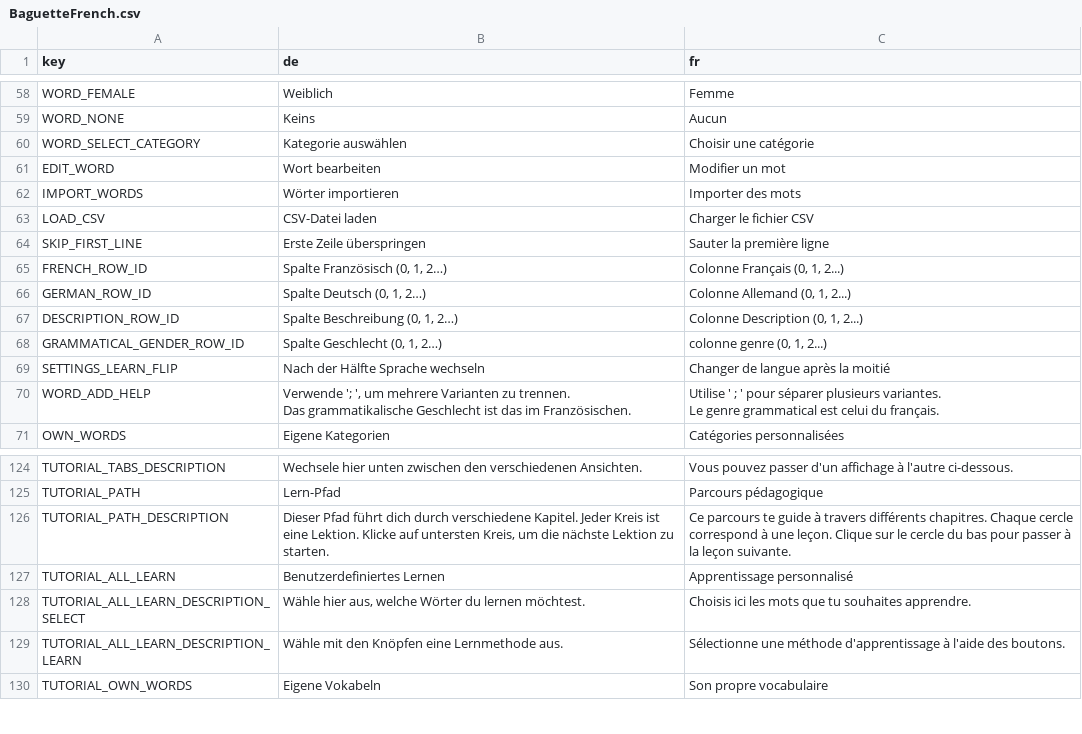
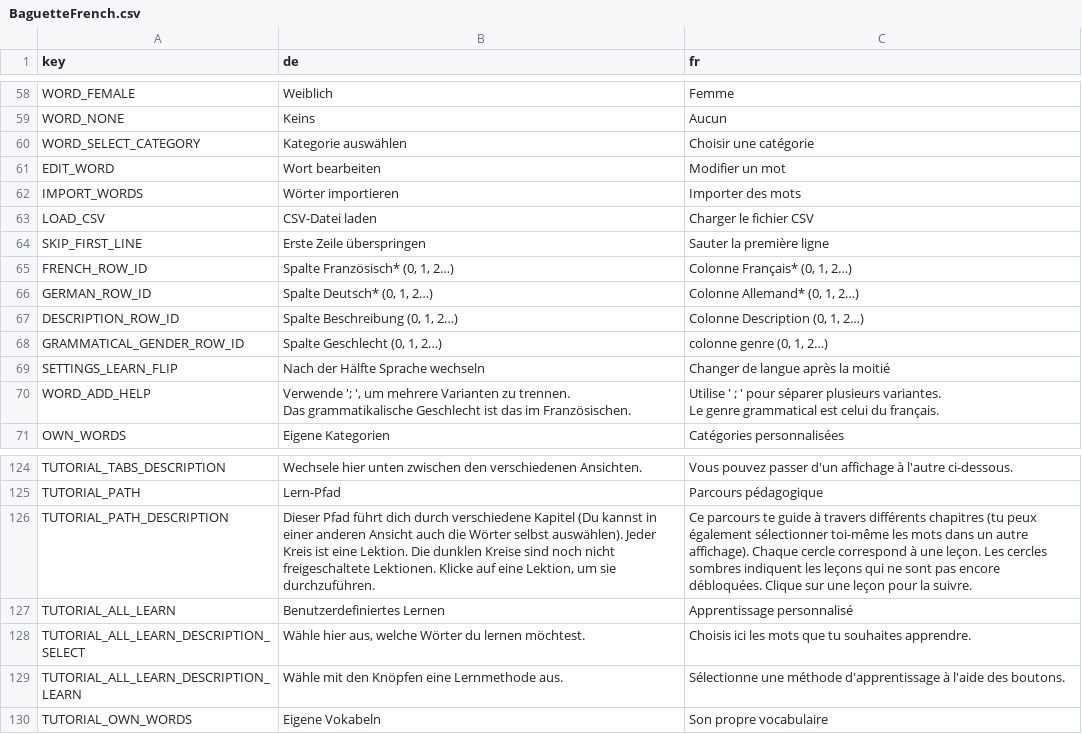
Before and after one commit to oliver-lobig/BaguetteFrench, a CSV file: ui_translation/BaguetteFrench.csv, drawn as a sheet; only a part is shown, gaps mark what is left out.

```diff
--- a/ui_translation/BaguetteFrench.csv
+++ b/ui_translation/BaguetteFrench.csv
@@ -64,6 +64,6 @@ LOAD_CSV;CSV-Datei laden;Charger le fichier CSV
 SKIP_FIRST_LINE;Erste Zeile überspringen;Sauter la première ligne
-FRENCH_ROW_ID;Spalte Französisch (0, 1, 2…);Colonne Français (0, 1, 2...)
-GERMAN_ROW_ID;Spalte Deutsch (0, 1, 2…);Colonne Allemand (0, 1, 2...)
-DESCRIPTION_ROW_ID;Spalte Beschreibung (0, 1, 2…);Colonne Description (0, 1, 2...)
-GRAMMATICAL_GENDER_ROW_ID;Spalte Geschlecht (0, 1, 2…);colonne genre (0, 1, 2...)
+FRENCH_ROW_ID;Spalte Französisch* (0, 1, 2…);Colonne Français* (0, 1, 2…)
+GERMAN_ROW_ID;Spalte Deutsch* (0, 1, 2…);Colonne Allemand* (0, 1, 2…)
+DESCRIPTION_ROW_ID;Spalte Beschreibung (0, 1, 2…);Colonne Description (0, 1, 2…)
+GRAMMATICAL_GENDER_ROW_ID;Spalte Geschlecht (0, 1, 2…);colonne genre (0, 1, 2…)
 SETTINGS_LEARN_FLIP;Nach der Hälfte Sprache wechseln;Changer de langue après la moitié
@@ -137,3 +137,3 @@ TUTORIAL_TABS_DESCRIPTION;Wechsele hier unten zwischen den verschiedenen Ansicht
 TUTORIAL_PATH;Lern-Pfad;Parcours pédagogique
-TUTORIAL_PATH_DESCRIPTION;Dieser Pfad führt dich durch verschiedene Kapitel. Jeder Kreis ist eine Lektion. Klicke auf untersten Kreis, um die nächste Lektion zu starten.;Ce parcours te guide à travers différents chapitres. Chaque cercle correspond à une leçon. Clique sur le cercle du bas pour passer à la leçon suivante.
+TUTORIAL_PATH_DESCRIPTION;Dieser Pfad führt dich durch verschiedene Kapitel (Du kannst in einer anderen Ansicht auch die Wörter selbst auswählen). Jeder Kreis ist eine Lektion. Die dunklen Kreise sind noch nicht freigeschaltete Lektionen. Klicke auf eine Lektion, um sie durchzuführen.;Ce parcours te guide à travers différents chapitres (tu peux également sélectionner toi-même les mots dans un autre affichage). Chaque cercle correspond à une leçon. Les cercles sombres indiquent les leçons qui ne sont pas encore débloquées. Clique sur une leçon pour la suivre.
 TUTORIAL_ALL_LEARN;Benutzerdefiniertes Lernen;Apprentissage personnalisé
```
Also changed, not shown: 24 other files.
